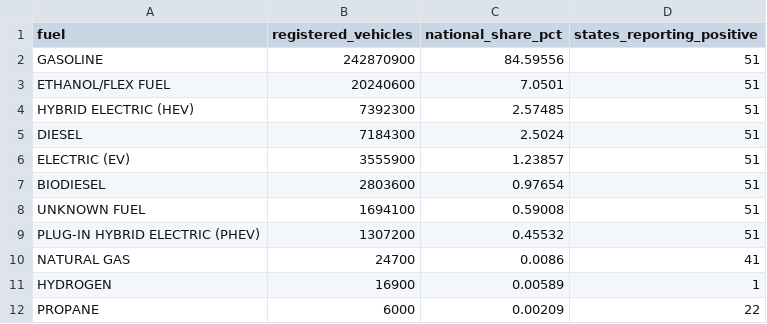
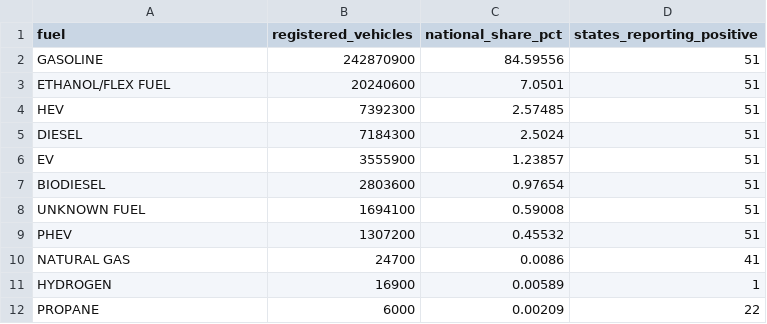
Before and after one commit to ahmed02233/US-Alternative-Fuel-Vehicle-Adoption-Analytics, a CSV file: us_ev_national_fuel_mix.csv, drawn as a sheet.

```diff
--- a/us_ev_national_fuel_mix.csv
+++ b/us_ev_national_fuel_mix.csv
@@ -3,8 +3,8 @@ GASOLINE,242870900,84.59556,51
 ETHANOL/FLEX FUEL,20240600,7.0501,51
-HYBRID ELECTRIC (HEV),7392300,2.57485,51
+HEV,7392300,2.57485,51
 DIESEL,7184300,2.5024,51
-ELECTRIC (EV),3555900,1.23857,51
+EV,3555900,1.23857,51
 BIODIESEL,2803600,0.97654,51
 UNKNOWN FUEL,1694100,0.59008,51
-PLUG-IN HYBRID ELECTRIC (PHEV),1307200,0.45532,51
+PHEV,1307200,0.45532,51
 NATURAL GAS,24700,0.0086,41
```
Also changed, not shown: us_ev_infrastructure_priority_screen.csv, us_ev_large_state_comparison.csv, 9 other files.
